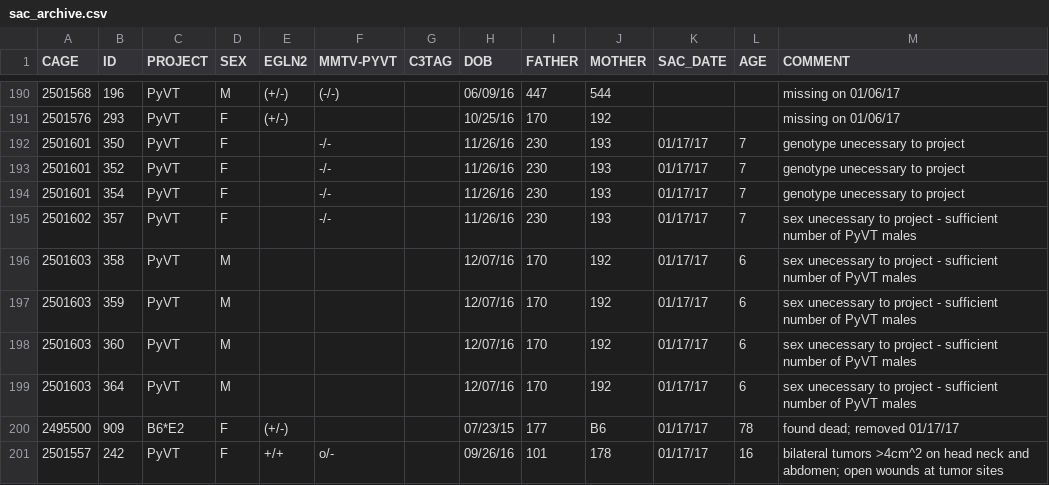
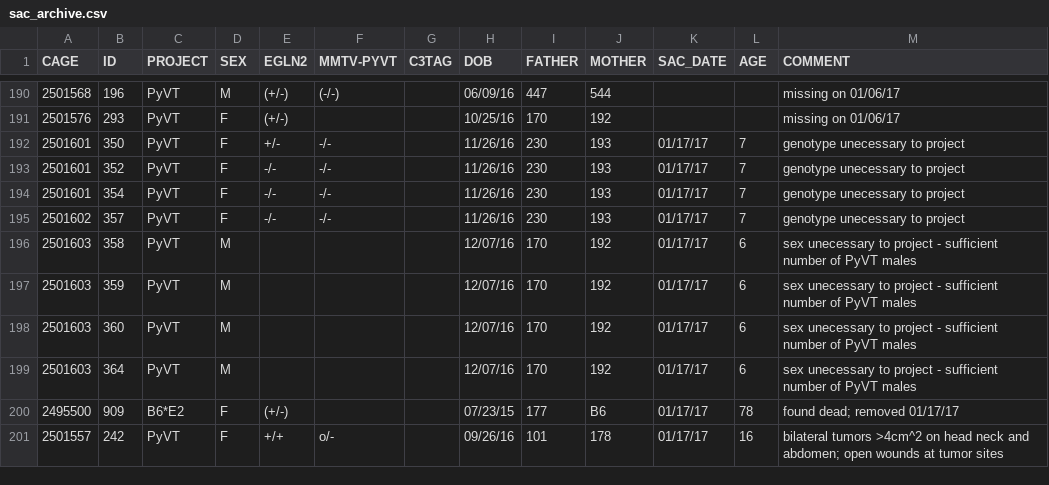
Before and after one commit to qzhanglab/animal_tracking, a CSV file: sac_archive.csv, drawn as a sheet; only a part is shown, gaps mark what is left out; the diff covers the shown part only.

```diff
--- a/sac_archive.csv
+++ b/sac_archive.csv
@@ -191,6 +191,6 @@ CAGE,ID,PROJECT,SEX,EGLN2,MMTV-PYVT,C3TAG,DOB,FATHER,MOTHER,SAC_DATE,AGE,COMMENT
 2501576,293,PyVT,F,(+/-),,,10/25/16,170,192,,,missing on 01/06/17,,,,,,,,,,,,,
-2501601,350,PyVT,F,,-/-,,11/26/16,230,193,01/17/17,7,genotype unecessary to project,,,,,,,,,,,,,
-2501601,352,PyVT,F,,-/-,,11/26/16,230,193,01/17/17,7,genotype unecessary to project,,,,,,,,,,,,,
-2501601,354,PyVT,F,,-/-,,11/26/16,230,193,01/17/17,7,genotype unecessary to project,,,,,,,,,,,,,
-2501602,357,PyVT,F,,-/-,,11/26/16,230,193,01/17/17,7,sex unecessary to project - sufficient number of PyVT males,,,,,,,,,,,,,
+2501601,350,PyVT,F,+/-,-/-,,11/26/16,230,193,01/17/17,7,genotype unecessary to project,,,,,,,,,,,,,
+2501601,352,PyVT,F,-/-,-/-,,11/26/16,230,193,01/17/17,7,genotype unecessary to project,,,,,,,,,,,,,
+2501601,354,PyVT,F,-/-,-/-,,11/26/16,230,193,01/17/17,7,genotype unecessary to project,,,,,,,,,,,,,
+2501602,357,PyVT,F,-/-,-/-,,11/26/16,230,193,01/17/17,7,genotype unecessary to project,,,,,,,,,,,,,
 2501603,358,PyVT,M,,,,12/07/16,170,192,01/17/17,6,sex unecessary to project - sufficient number of PyVT males,,,,,,,,,,,,,
```
Also changed, not shown: 2 added rows and 19 edited cells elsewhere in this file, master_animal_list.csv.
